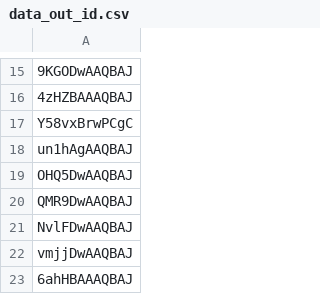
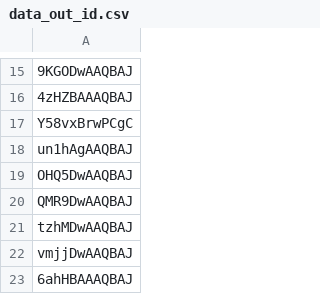
Before and after one commit to matthieuBA/comics-trip, a CSV file: db/data_out_id.csv, drawn as a sheet; only a part is shown, gaps mark what is left out.

```diff
--- a/db/data_out_id.csv
+++ b/db/data_out_id.csv
@@ -20,3 +20,3 @@ OHQ5DwAAQBAJ
 QMR9DwAAQBAJ
-NvlFDwAAQBAJ
+tzhMDwAAQBAJ
 vmjjDwAAQBAJ
```
Also changed, not shown: db/data_out.csv, 1 other file.
